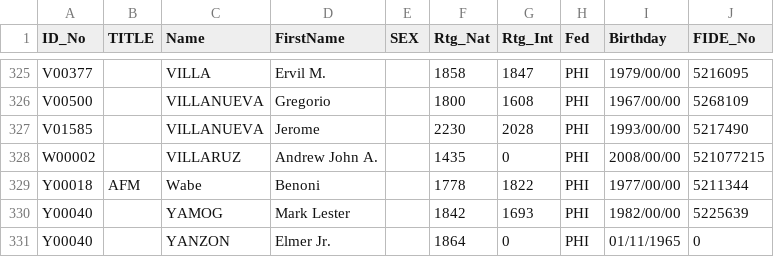
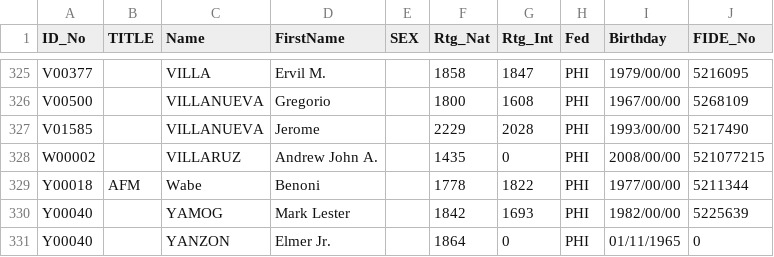
Before and after one commit to mythrilh3ml0ck/ChessMatesPHRatings, a CSV file: CMP/ratinghistory/May_2026.csv, drawn as a sheet; only a part is shown, gaps mark what is left out.

Commit message:
Add files via upload

```diff
--- a/CMP/ratinghistory/May_2026.csv
+++ b/CMP/ratinghistory/May_2026.csv
@@ -326,3 +326,3 @@ V00377,,VILLA,Ervil M.,,1858,1847,PHI,1979/00/00,5216095
 V00500,,VILLANUEVA,Gregorio,,1800,1608,PHI,1967/00/00,5268109
-V01585,,VILLANUEVA,Jerome,,2230,2028,PHI,1993/00/00,5217490
+V01585,,VILLANUEVA,Jerome,,2229,2028,PHI,1993/00/00,5217490
 W00002,,VILLARUZ,Andrew John A.,,1435,0,PHI,2008/00/00,521077215
```
